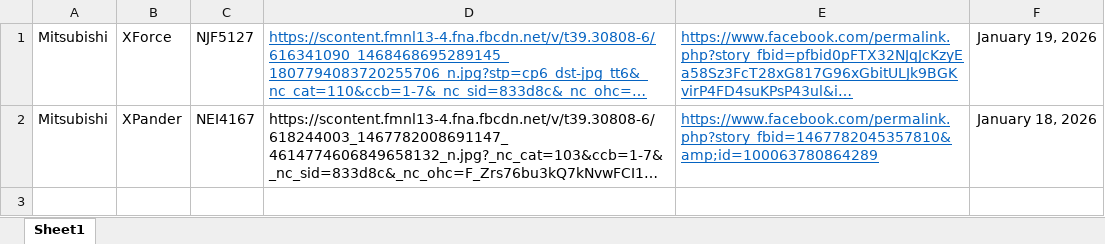
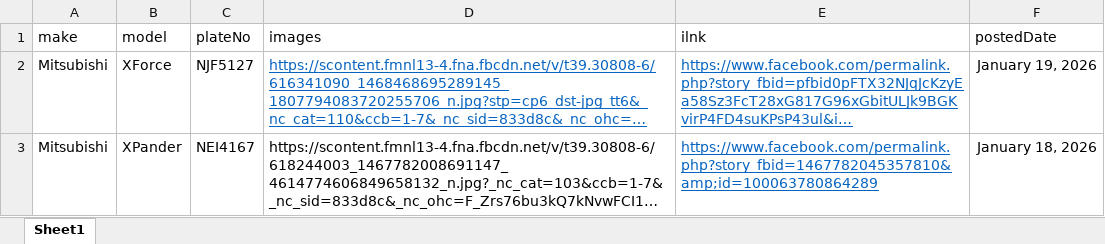
Before and after one commit to buencaminoje/Crash-List, an Excel workbook: CrashList.xlsx, sheet Sheet1, drawn as a sheet; long unchanged cells end in …; values as stored, in another font and other column widths than the file's, no borders; the diff names each change by its address in the sheet, - before the commit and + after, or states it on an @@ line.

Commit message:
Updated list

```diff
--- a/CrashList.xlsx (sheet Sheet1)
+++ b/CrashList.xlsx (sheet Sheet1)
+row 1: make | model | plateNo | images | ilnk | postedDate
```
